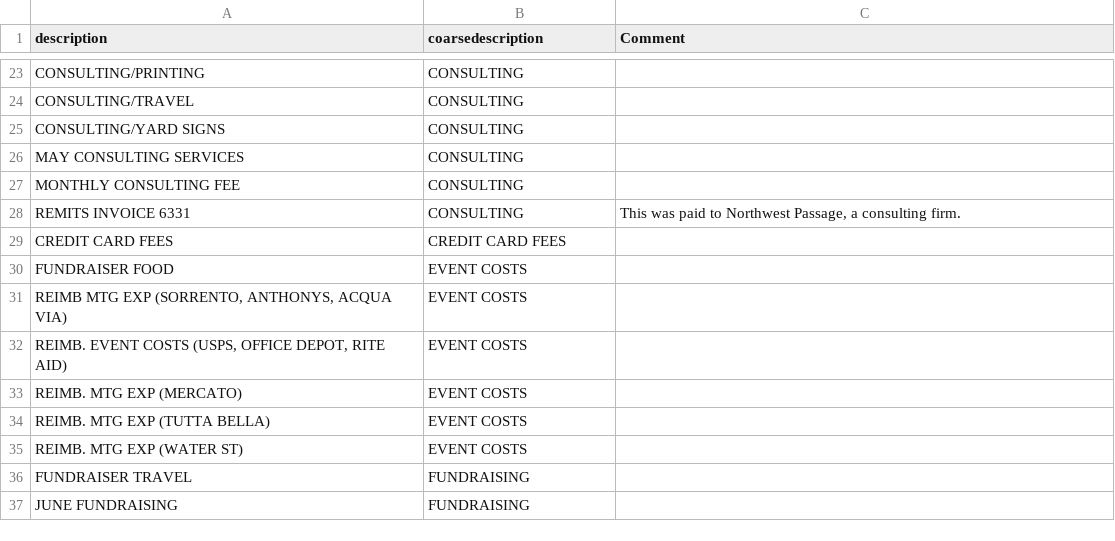
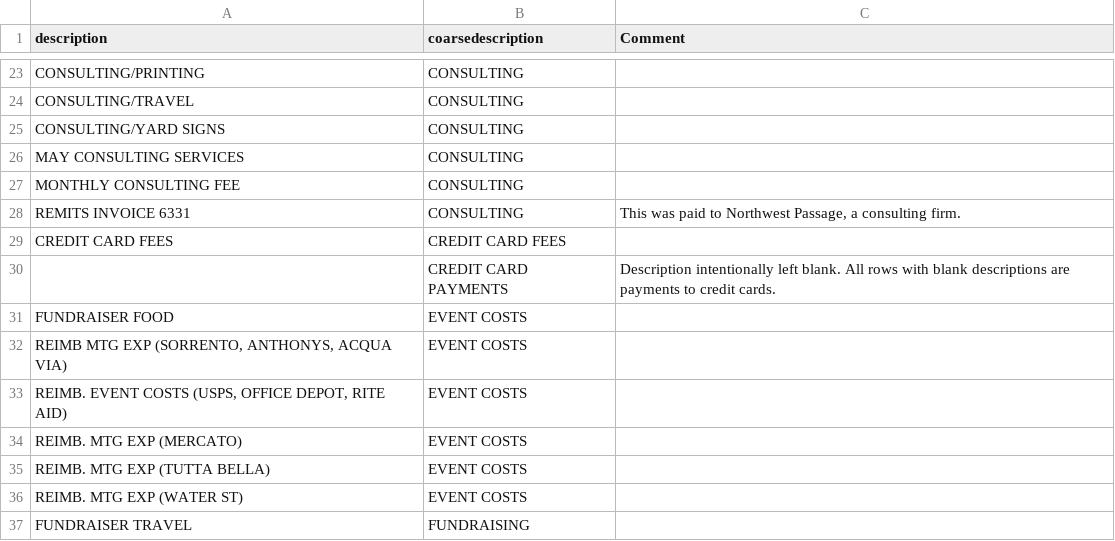
Before and after one commit to jmmease/W203-Lab1, a CSV file: dataset/description_to_coarsedescription.csv, drawn as a sheet; only a part is shown, gaps mark what is left out; the shorter side is filled out with more unchanged rows.

```diff
--- a/dataset/description_to_coarsedescription.csv
+++ b/dataset/description_to_coarsedescription.csv
@@ -29,2 +29,3 @@ REMITS INVOICE 6331,CONSULTING,"This was paid to Northwest Passage, a consulting
 CREDIT CARD FEES,CREDIT CARD FEES,
+,CREDIT CARD PAYMENTS,Description intentionally left blank.  All rows with blank descriptions are payments to credit cards.
 FUNDRAISER FOOD,EVENT COSTS,
```
Also changed, not shown: 1 other file.
